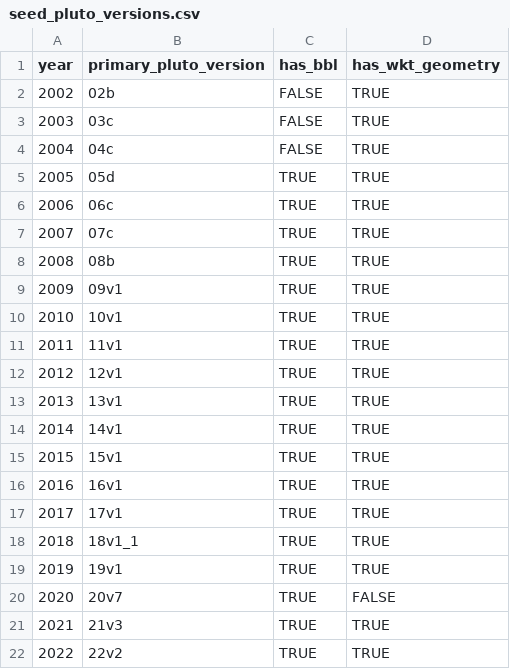
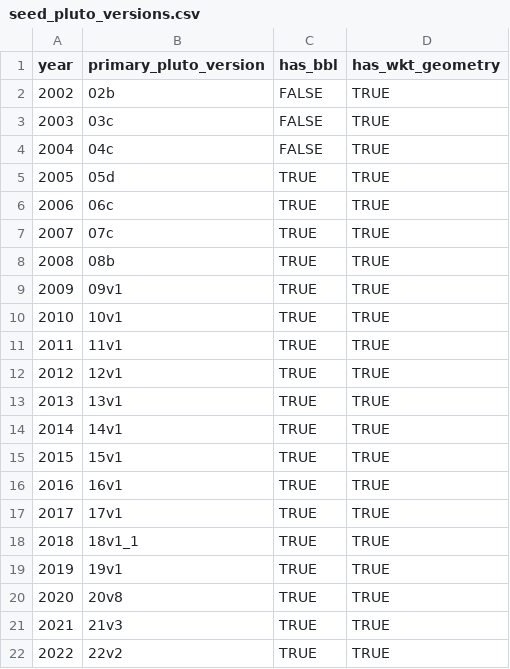
Before and after one commit to NYCPlanning/db-zap-opendata, a CSV file: mapzap/seeds/seed_pluto_versions.csv, drawn as a sheet.

Commit message:
change 2020 pluto version

```diff
--- a/mapzap/seeds/seed_pluto_versions.csv
+++ b/mapzap/seeds/seed_pluto_versions.csv
@@ -19,3 +19,3 @@ year,primary_pluto_version,has_bbl,has_wkt_geometry
 2019,19v1,TRUE,TRUE
-2020,20v7,TRUE,FALSE
+2020,20v8,TRUE,TRUE
 2021,21v3,TRUE,TRUE
```
